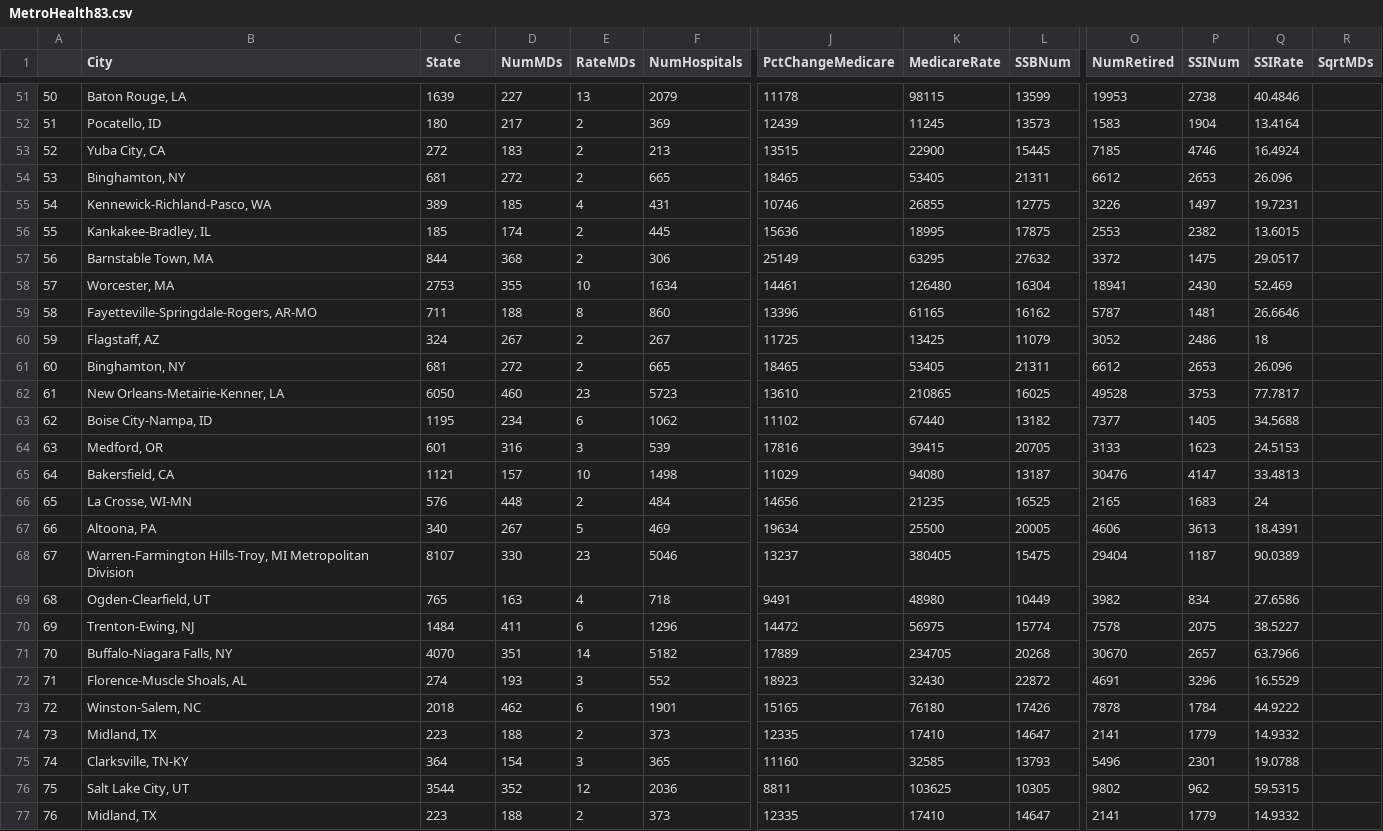
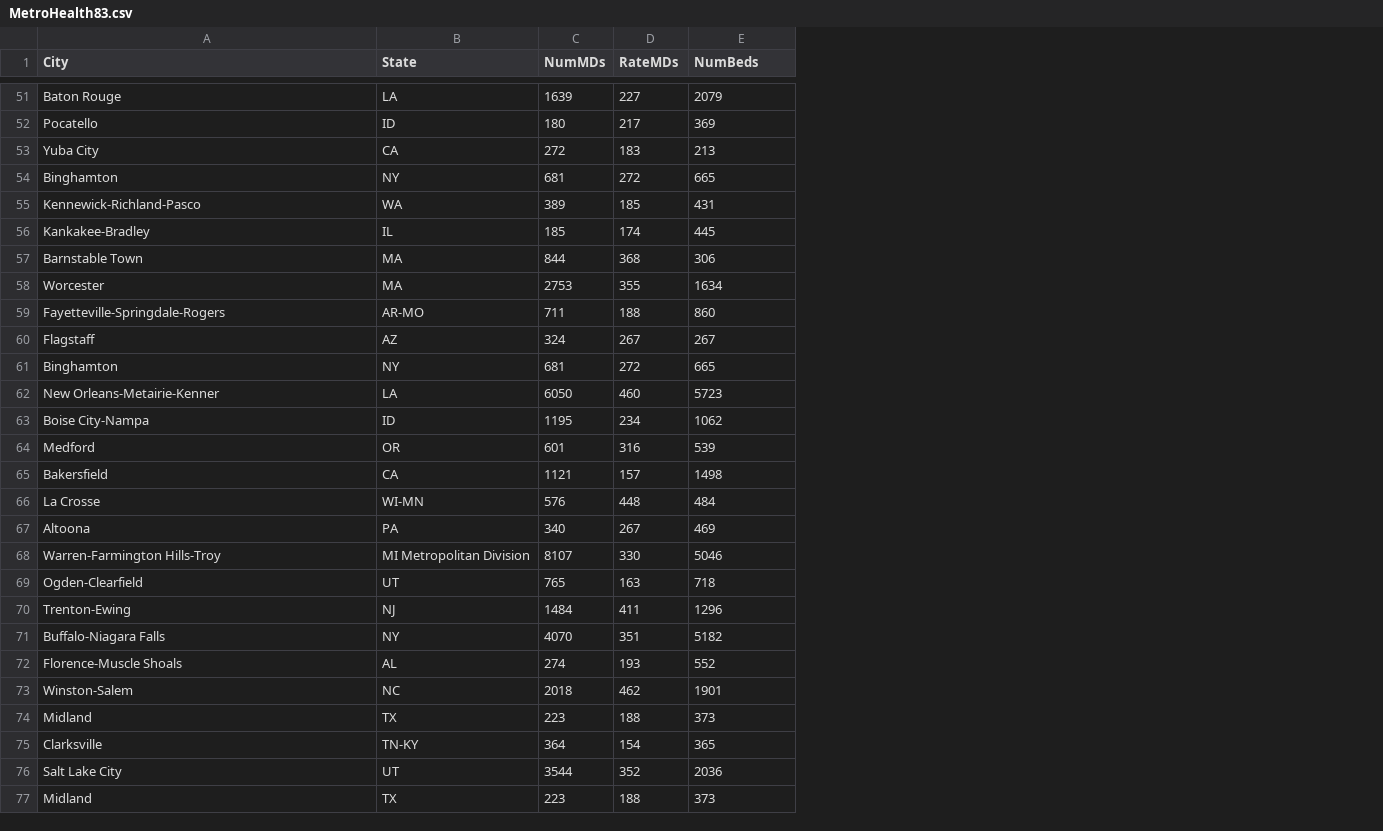
Before and after one commit to vdavv/GUI-CSV-Editor, a CSV file: data/MetroHealth83.csv, drawn as a sheet; only a part is shown, gaps mark what is left out; removed rows and columns are numbered as before the commit, all else as after; the diff covers the shown part only; the diff names each change by its address in the sheet, - before the commit and + after, or states it on an @@ line.

```diff
--- a/data/MetroHealth83.csv
+++ b/data/MetroHealth83.csv
-column A, rows 51-77: 50 | 51 | 52 | 53 | 54 | 55 | 56 | 57 | 58 | 59 | 60 | 61 | 62 | 63 | 64 | 65 | 66 | 67 | 68 | 69 | 70 | 71 | 72 | 73 | 74 | 75 | 76
+column B (State), rows 51-77: LA | ID | CA | NY | WA | IL | MA | MA | AR-MO | AZ | NY | LA | ID | OR | CA | WI-MN | PA | MI Metropolitan Division | UT | NJ | NY | AL | NC | TX | TN-KY | UT | TX
-column E (RateMDs), rows 51-77: 13 | 2 | 2 | 2 | 4 | 2 | 2 | 10 | 8 | 2 | 2 | 23 | 6 | 3 | 10 | 2 | 5 | 23 | 4 | 6 | 14 | 3 | 6 | 2 | 3 | 12 | 2
-column J (PctChangeMedicare), rows 51-77: 11178 | 12439 | 13515 | 18465 | 10746 | 15636 | 25149 | 14461 | 13396 | 11725 | 18465 | 13610 | 11102 | 17816 | 11029 | 14656 | 19634 | 13237 | 9491 | 14472 | 17889 | 18923 | 15165 | 12335 | 11160 | 8811 | 12335
-column K (MedicareRate), rows 51-77: 98115 | 11245 | 22900 | 53405 | 26855 | 18995 | 63295 | 126480 | 61165 | 13425 | 53405 | 210865 | 67440 | 39415 | 94080 | 21235 | 25500 | 380405 | 48980 | 56975 | 234705 | 32430 | 76180 | 17410 | 32585 | 103625 | 17410
-column L (SSBNum), rows 51-77: 13599 | 13573 | 15445 | 21311 | 12775 | 17875 | 27632 | 16304 | 16162 | 11079 | 21311 | 16025 | 13182 | 20705 | 13187 | 16525 | 20005 | 15475 | 10449 | 15774 | 20268 | 22872 | 17426 | 14647 | 13793 | 10305 | 14647
-column O (NumRetired), rows 51-77: 19953 | 1583 | 7185 | 6612 | 3226 | 2553 | 3372 | 18941 | 5787 | 3052 | 6612 | 49528 | 7377 | 3133 | 30476 | 2165 | 4606 | 29404 | 3982 | 7578 | 30670 | 4691 | 7878 | 2141 | 5496 | 9802 | 2141
-column P (SSINum), rows 51-77: 2738 | 1904 | 4746 | 2653 | 1497 | 2382 | 1475 | 2430 | 1481 | 2486 | 2653 | 3753 | 1405 | 1623 | 4147 | 1683 | 3613 | 1187 | 834 | 2075 | 2657 | 3296 | 1784 | 1779 | 2301 | 962 | 1779
-column Q (SSIRate), rows 51-77: 40.4846 | 13.4164 | 16.4924 | 26.096 | 19.7231 | 13.6015 | 29.0517 | 52.469 | 26.6646 | 18 | 26.096 | 77.7817 | 34.5688 | 24.5153 | 33.4813 | 24 | 18.4391 | 90.0389 | 27.6586 | 38.5227 | 63.7966 | 16.5529 | 44.9222 | 14.9332 | 19.0788 | 59.5315 | 14.9332
-column R (SqrtMDs), empty
-C1: State
+C1: NumMDs
-D1: NumMDs
+D1: RateMDs
-E1: NumHospitals
+E1: NumBeds
-A51 (City): Baton Rouge, LA
+A51 (City): Baton Rouge
-A52 (City): Pocatello, ID
+A52 (City): Pocatello
-A53 (City): Yuba City, CA
+A53 (City): Yuba City
-A54 (City): Binghamton, NY
+A54 (City): Binghamton
-A55 (City): Kennewick-Richland-Pasco, WA
+A55 (City): Kennewick-Richland-Pasco
-A56 (City): Kankakee-Bradley, IL
+A56 (City): Kankakee-Bradley
-A57 (City): Barnstable Town, MA
+A57 (City): Barnstable Town
-A58 (City): Worcester, MA
+A58 (City): Worcester
-A59 (City): Fayetteville-Springdale-Rogers, AR-MO
+A59 (City): Fayetteville-Springdale-Rogers
-A60 (City): Flagstaff, AZ
+A60 (City): Flagstaff
-A61 (City): Binghamton, NY
+A61 (City): Binghamton
-A62 (City): New Orleans-Metairie-Kenner, LA
+A62 (City): New Orleans-Metairie-Kenner
-A63 (City): Boise City-Nampa, ID
+A63 (City): Boise City-Nampa
-A64 (City): Medford, OR
+A64 (City): Medford
-A65 (City): Bakersfield, CA
+A65 (City): Bakersfield
-A66 (City): La Crosse, WI-MN
+A66 (City): La Crosse
-A67 (City): Altoona, PA
+A67 (City): Altoona
-A68 (City): Warren-Farmington Hills-Troy, MI Metropolitan Division
+A68 (City): Warren-Farmington Hills-Troy
-A69 (City): Ogden-Clearfield, UT
+A69 (City): Ogden-Clearfield
-A70 (City): Trenton-Ewing, NJ
+A70 (City): Trenton-Ewing
-A71 (City): Buffalo-Niagara Falls, NY
+A71 (City): Buffalo-Niagara Falls
-A72 (City): Florence-Muscle Shoals, AL
+A72 (City): Florence-Muscle Shoals
-A73 (City): Winston-Salem, NC
+A73 (City): Winston-Salem
-A74 (City): Midland, TX
+A74 (City): Midland
-A75 (City): Clarksville, TN-KY
+A75 (City): Clarksville
-A76 (City): Salt Lake City, UT
+A76 (City): Salt Lake City
-A77 (City): Midland, TX
+A77 (City): Midland
```
Also changed, not shown: 61 edited cells elsewhere in this file, 23 other files.
